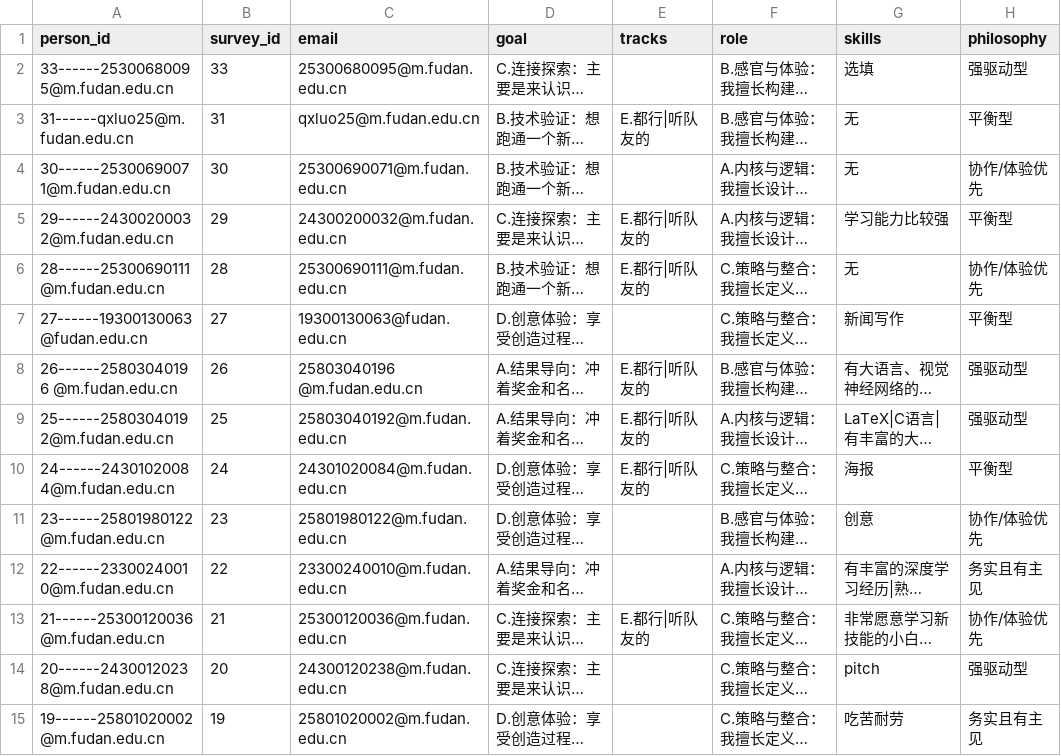
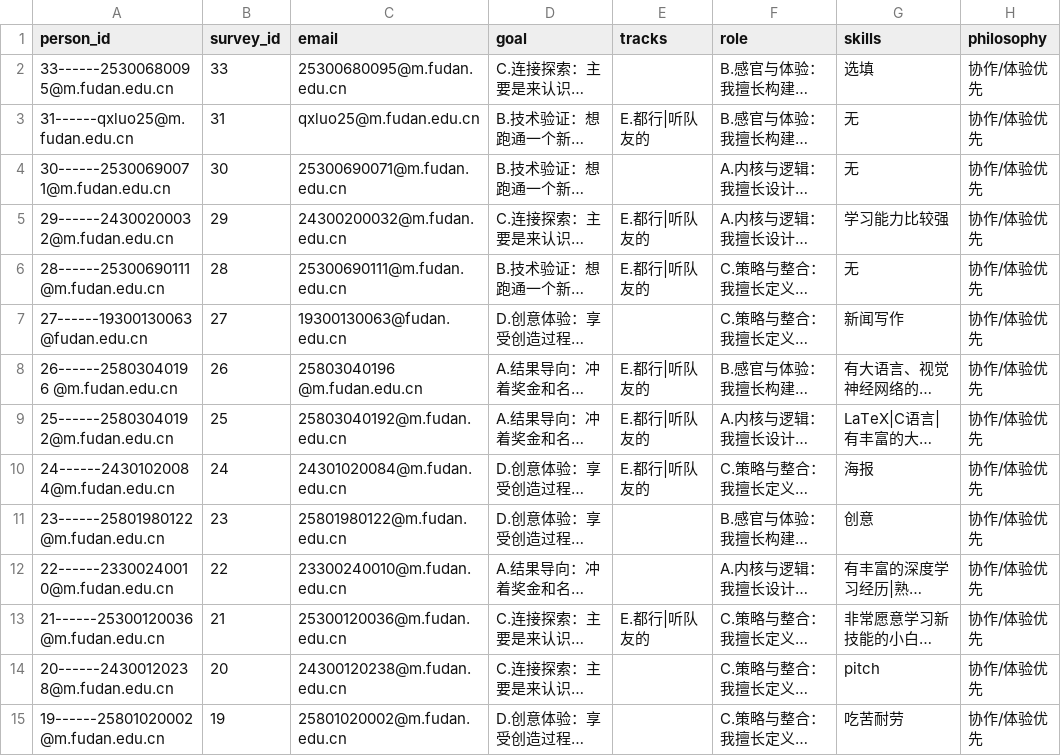
Before and after one commit to Chi-Shan0707/Do-Something-Interesting, a CSV file: Group/choices_per_person.csv, drawn as a sheet; only a part is shown; long unchanged cells end in …; the diff covers the shown part only; the diff names each change by its address in the sheet, - before the commit and + after, or states it on an @@ line.

```diff
--- a/Group/choices_per_person.csv
+++ b/Group/choices_per_person.csv
-H2 (philosophy): 强驱动型
+H2 (philosophy): 协作/体验优先
-H3 (philosophy): 平衡型
+H3 (philosophy): 协作/体验优先
-H5 (philosophy): 平衡型
+H5 (philosophy): 协作/体验优先
-H7 (philosophy): 平衡型
+H7 (philosophy): 协作/体验优先
-H8:H9 (philosophy): 强驱动型
+H8:H9 (philosophy): 协作/体验优先
-H10 (philosophy): 平衡型
+H10 (philosophy): 协作/体验优先
-H12 (philosophy): 务实且有主见
+H12 (philosophy): 协作/体验优先
-H14 (philosophy): 强驱动型
+H14 (philosophy): 协作/体验优先
-H15 (philosophy): 务实且有主见
+H15 (philosophy): 协作/体验优先
```
Also changed, not shown: 16 edited cells elsewhere in this file, 44 other files.
